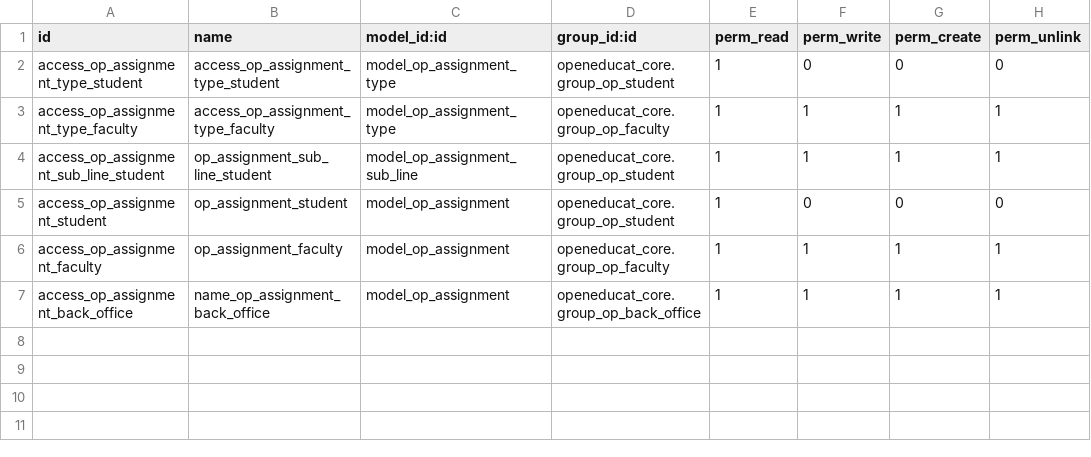
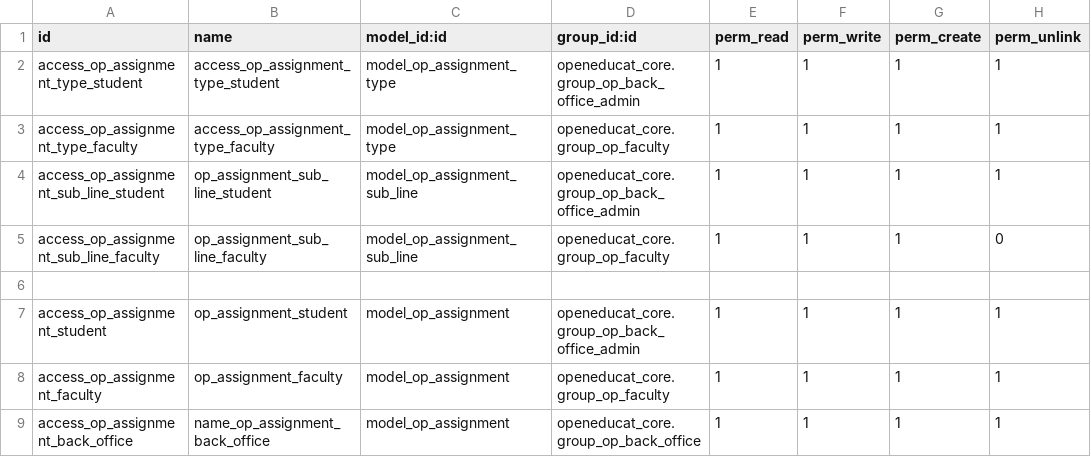
Before and after one commit to openeducat/openeducat_erp, a CSV file: openeducat_assignment/security/ir.model.access.csv, drawn as a sheet.

```diff
--- a/openeducat_assignment/security/ir.model.access.csv
+++ b/openeducat_assignment/security/ir.model.access.csv
@@ -1,6 +1,8 @@
 id,name,model_id:id,group_id:id,perm_read,perm_write,perm_create,perm_unlink
-access_op_assignment_type_student,access_op_assignment_type_student,model_op_assignment_type,openeducat_core.group_op_student,1,0,0,0
+access_op_assignment_type_student,access_op_assignment_type_student,model_op_assignment_type,openeducat_core.group_op_back_office_admin,1,1,1,1
 access_op_assignment_type_faculty,access_op_assignment_type_faculty,model_op_assignment_type,openeducat_core.group_op_faculty,1,1,1,1
-access_op_assignment_sub_line_student,op_assignment_sub_line_student,model_op_assignment_sub_line,openeducat_core.group_op_student,1,1,1,1
-access_op_assignment_student,op_assignment_student,model_op_assignment,openeducat_core.group_op_student,1,0,0,0
+access_op_assignment_sub_line_student,op_assignment_sub_line_student,model_op_assignment_sub_line,openeducat_core.group_op_back_office_admin,1,1,1,1
+access_op_assignment_sub_line_faculty,op_assignment_sub_line_faculty,model_op_assignment_sub_line,openeducat_core.group_op_faculty,1,1,1,0
+
+access_op_assignment_student,op_assignment_student,model_op_assignment,openeducat_core.group_op_back_office_admin,1,1,1,1
 access_op_assignment_faculty,op_assignment_faculty,model_op_assignment,openeducat_core.group_op_faculty,1,1,1,1
```
Also changed, not shown: openeducat_admission/security/ir.model.access.csv, openeducat_exam/security/ir.model.access.csv, 31 other files.
